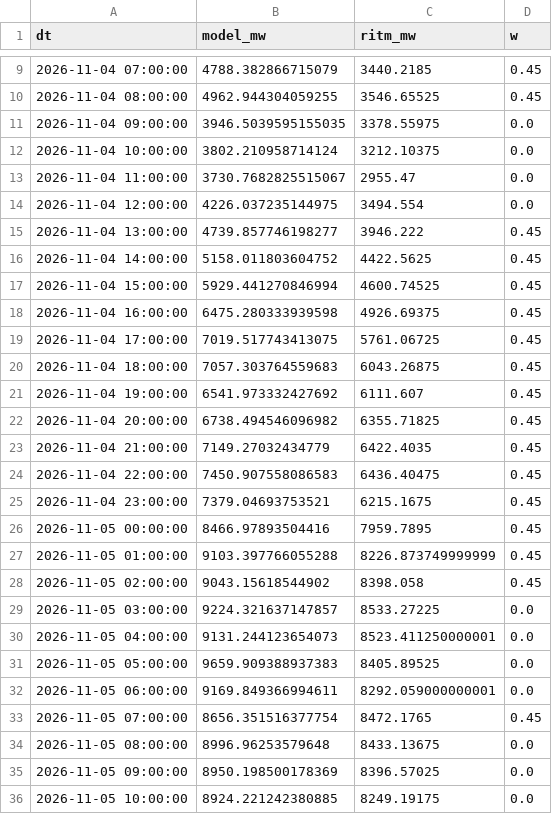
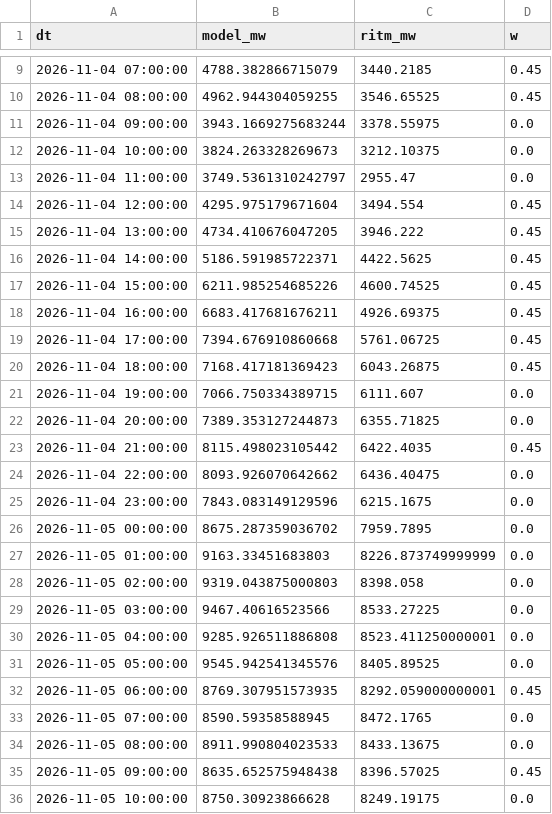
Before and after one commit to dattik12/turkiye-t2-daysahead, a CSV file: data/results/wind_history.csv, drawn as a sheet; only a part is shown, gaps mark what is left out; the diff covers the shown part only.

```diff
--- a/data/results/wind_history.csv
+++ b/data/results/wind_history.csv
@@ -10,27 +10,27 @@ dt,model_mw,ritm_mw,w
 2026-11-04 08:00:00,4962.944304059255,3546.65525,0.45
-2026-11-04 09:00:00,3946.5039595155035,3378.55975,0.0
-2026-11-04 10:00:00,3802.210958714124,3212.10375,0.0
-2026-11-04 11:00:00,3730.7682825515067,2955.47,0.0
-2026-11-04 12:00:00,4226.037235144975,3494.554,0.0
-2026-11-04 13:00:00,4739.857746198277,3946.222,0.45
-2026-11-04 14:00:00,5158.011803604752,4422.5625,0.45
-2026-11-04 15:00:00,5929.441270846994,4600.74525,0.45
-2026-11-04 16:00:00,6475.280333939598,4926.69375,0.45
-2026-11-04 17:00:00,7019.517743413075,5761.06725,0.45
-2026-11-04 18:00:00,7057.303764559683,6043.26875,0.45
-2026-11-04 19:00:00,6541.973332427692,6111.607,0.45
-2026-11-04 20:00:00,6738.494546096982,6355.71825,0.45
-2026-11-04 21:00:00,7149.27032434779,6422.4035,0.45
-2026-11-04 22:00:00,7450.907558086583,6436.40475,0.45
-2026-11-04 23:00:00,7379.04693753521,6215.1675,0.45
-2026-11-05 00:00:00,8466.97893504416,7959.7895,0.45
-2026-11-05 01:00:00,9103.397766055288,8226.873749999999,0.45
-2026-11-05 02:00:00,9043.15618544902,8398.058,0.45
-2026-11-05 03:00:00,9224.321637147857,8533.27225,0.0
-2026-11-05 04:00:00,9131.244123654073,8523.411250000001,0.0
-2026-11-05 05:00:00,9659.909388937383,8405.89525,0.0
-2026-11-05 06:00:00,9169.849366994611,8292.059000000001,0.0
-2026-11-05 07:00:00,8656.351516377754,8472.1765,0.45
-2026-11-05 08:00:00,8996.96253579648,8433.13675,0.0
-2026-11-05 09:00:00,8950.198500178369,8396.57025,0.0
-2026-11-05 10:00:00,8924.221242380885,8249.19175,0.0
+2026-11-04 09:00:00,3943.1669275683244,3378.55975,0.0
+2026-11-04 10:00:00,3824.263328269673,3212.10375,0.0
+2026-11-04 11:00:00,3749.5361310242797,2955.47,0.0
+2026-11-04 12:00:00,4295.975179671604,3494.554,0.45
+2026-11-04 13:00:00,4734.410676047205,3946.222,0.45
+2026-11-04 14:00:00,5186.591985722371,4422.5625,0.45
+2026-11-04 15:00:00,6211.985254685226,4600.74525,0.45
+2026-11-04 16:00:00,6683.417681676211,4926.69375,0.45
+2026-11-04 17:00:00,7394.676910860668,5761.06725,0.45
+2026-11-04 18:00:00,7168.417181369423,6043.26875,0.45
+2026-11-04 19:00:00,7066.750334389715,6111.607,0.0
+2026-11-04 20:00:00,7389.353127244873,6355.71825,0.0
+2026-11-04 21:00:00,8115.498023105442,6422.4035,0.45
+2026-11-04 22:00:00,8093.926070642662,6436.40475,0.0
+2026-11-04 23:00:00,7843.083149129596,6215.1675,0.0
+2026-11-05 00:00:00,8675.287359036702,7959.7895,0.0
+2026-11-05 01:00:00,9163.33451683803,8226.873749999999,0.0
+2026-11-05 02:00:00,9319.043875000803,8398.058,0.0
+2026-11-05 03:00:00,9467.40616523566,8533.27225,0.0
+2026-11-05 04:00:00,9285.926511886808,8523.411250000001,0.0
+2026-11-05 05:00:00,9545.942541345576,8405.89525,0.0
+2026-11-05 06:00:00,8769.307951573935,8292.059000000001,0.45
+2026-11-05 07:00:00,8590.59358588945,8472.1765,0.0
+2026-11-05 08:00:00,8911.990804023533,8433.13675,0.0
+2026-11-05 09:00:00,8635.652575948438,8396.57025,0.45
+2026-11-05 10:00:00,8750.30923866628,8249.19175,0.0
```
Also changed, not shown: 15 edited cells elsewhere in this file, data/forecast/ptf_features/archive/ptf_features_2026-11-03_evening.csv, data/forecast/ptf_features/latest.csv, 6 other files.
